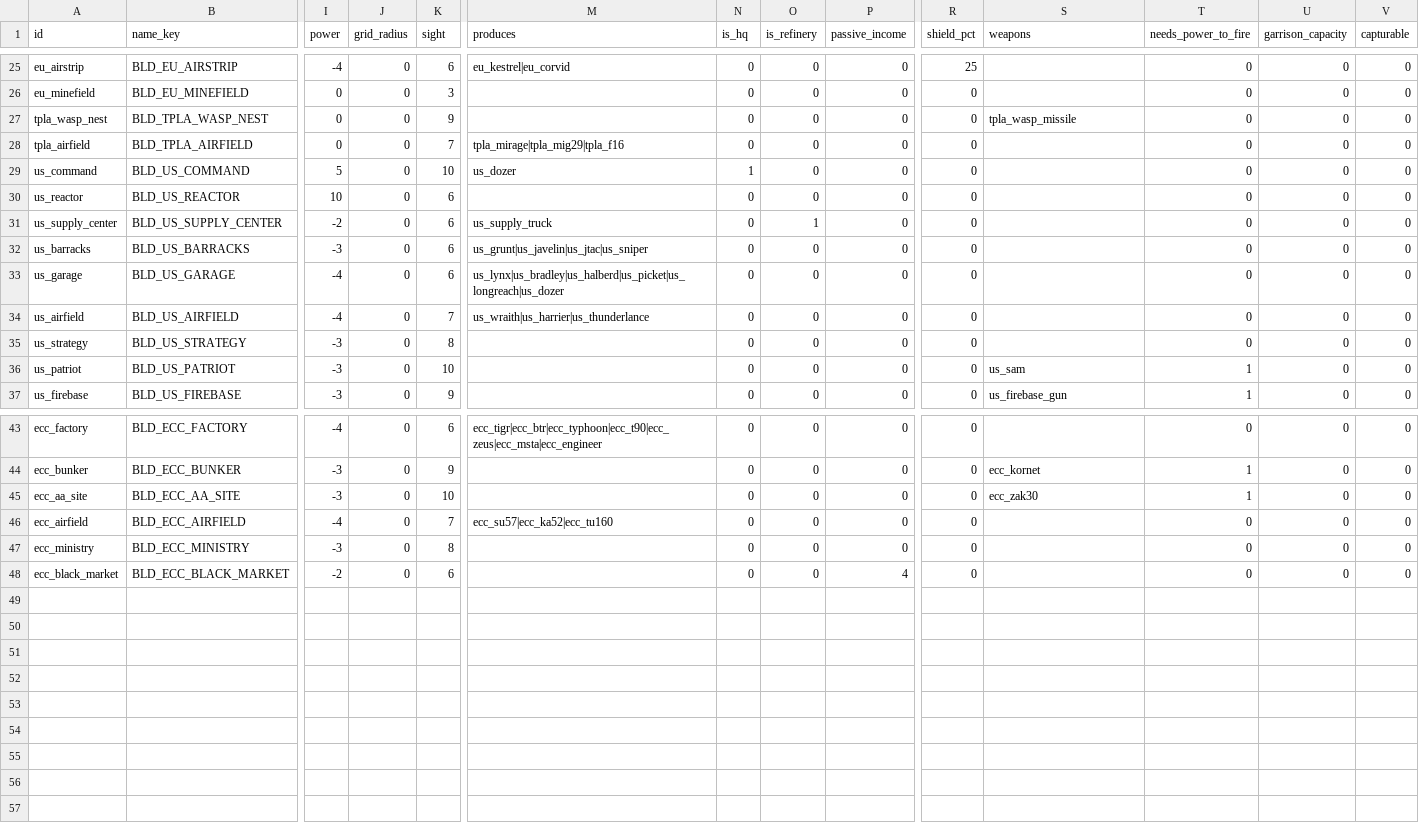
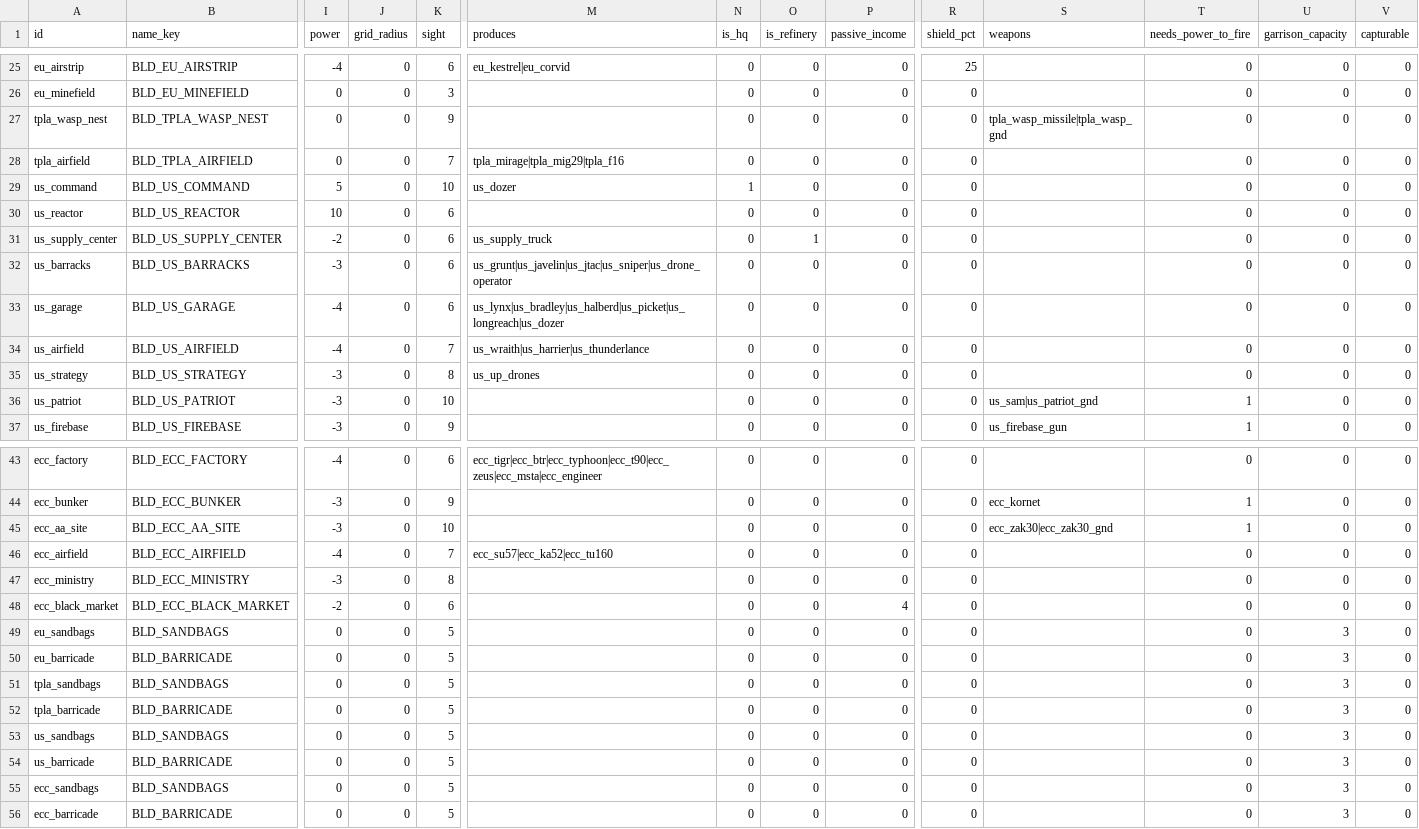
Before and after one commit to malachimurph-hub/Fracture-Line, a CSV file: data/balance/buildings.csv, drawn as a sheet; only a part is shown, gaps mark what is left out; rows hold the shown columns only; the diff covers the shown part only; the diff names each change by its address in the sheet, - before the commit and + after, or states it on an @@ line.

```diff
--- a/data/balance/buildings.csv
+++ b/data/balance/buildings.csv
-S27 (weapons): tpla_wasp_missile
+S27 (weapons): tpla_wasp_missile|tpla_wasp_gnd
-M32 (produces): us_grunt|us_javelin|us_jtac|us_sniper
+M32 (produces): us_grunt|us_javelin|us_jtac|us_sniper|us_drone_operator
-M35 (produces): (empty)
+M35 (produces): us_up_drones
-S36 (weapons): us_sam
+S36 (weapons): us_sam|us_patriot_gnd
-S45 (weapons): ecc_zak30
+S45 (weapons): ecc_zak30|ecc_zak30_gnd
+row 49: eu_sandbags | BLD_SANDBAGS | 0 | 0 | 5 |  | 0 | 0 | 0 | 0 |  | 0 | 3 | 0
+row 50: eu_barricade | BLD_BARRICADE | 0 | 0 | 5 |  | 0 | 0 | 0 | 0 |  | 0 | 3 | 0
+row 51: tpla_sandbags | BLD_SANDBAGS | 0 | 0 | 5 |  | 0 | 0 | 0 | 0 |  | 0 | 3 | 0
+row 52: tpla_barricade | BLD_BARRICADE | 0 | 0 | 5 |  | 0 | 0 | 0 | 0 |  | 0 | 3 | 0
+row 53: us_sandbags | BLD_SANDBAGS | 0 | 0 | 5 |  | 0 | 0 | 0 | 0 |  | 0 | 3 | 0
+row 54: us_barricade | BLD_BARRICADE | 0 | 0 | 5 |  | 0 | 0 | 0 | 0 |  | 0 | 3 | 0
+row 55: ecc_sandbags | BLD_SANDBAGS | 0 | 0 | 5 |  | 0 | 0 | 0 | 0 |  | 0 | 3 | 0
+row 56: ecc_barricade | BLD_BARRICADE | 0 | 0 | 5 |  | 0 | 0 | 0 | 0 |  | 0 | 3 | 0
```
Also changed, not shown: 2 edited cells elsewhere in this file, data/balance/units.csv, data/balance/weapons.csv, 46 other files.
